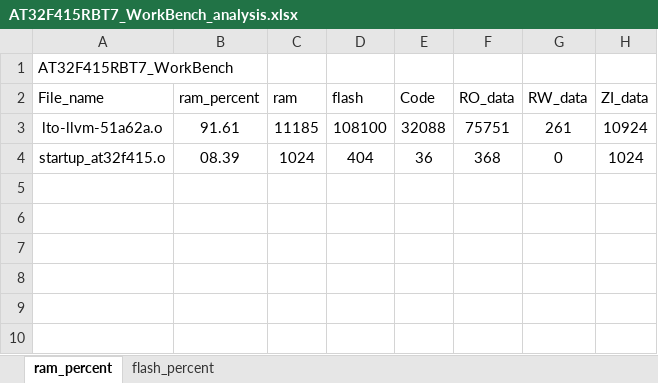
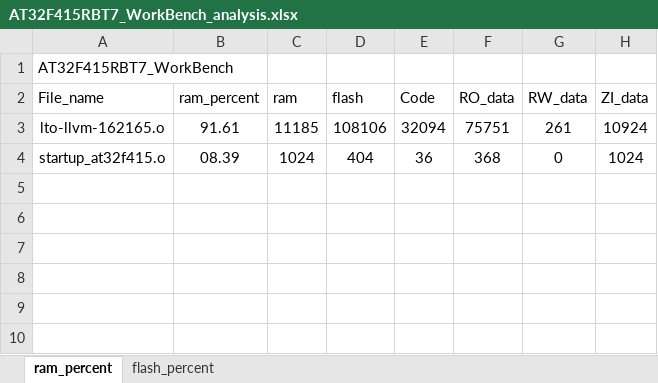
Before and after one commit to FW-Projects/HA04_3.5TFT, an Excel workbook: app/project/MDK_V5/AT32F415RBT7_WorkBench_analysis.xlsx, sheet ram_percent, drawn as a sheet; only a part is shown; values as stored, in another font and other column widths than the file's, no borders; charts and pictures and table styles not drawn; the diff names each change by its address in the sheet, - before the commit and + after, or states it on an @@ line.

```diff
--- a/app/project/MDK_V5/AT32F415RBT7_WorkBench_analysis.xlsx (sheet ram_percent)
+++ b/app/project/MDK_V5/AT32F415RBT7_WorkBench_analysis.xlsx (sheet ram_percent)
-A3 (File_name): lto-llvm-51a62a.o
+A3 (File_name): lto-llvm-162165.o
-D3 (flash): 108100
+D3 (flash): 108106
-E3 (Code): 32088
+E3 (Code): 32094
```
Also changed, not shown: sheet flash_percent, charts or pictures, 13 other files.
